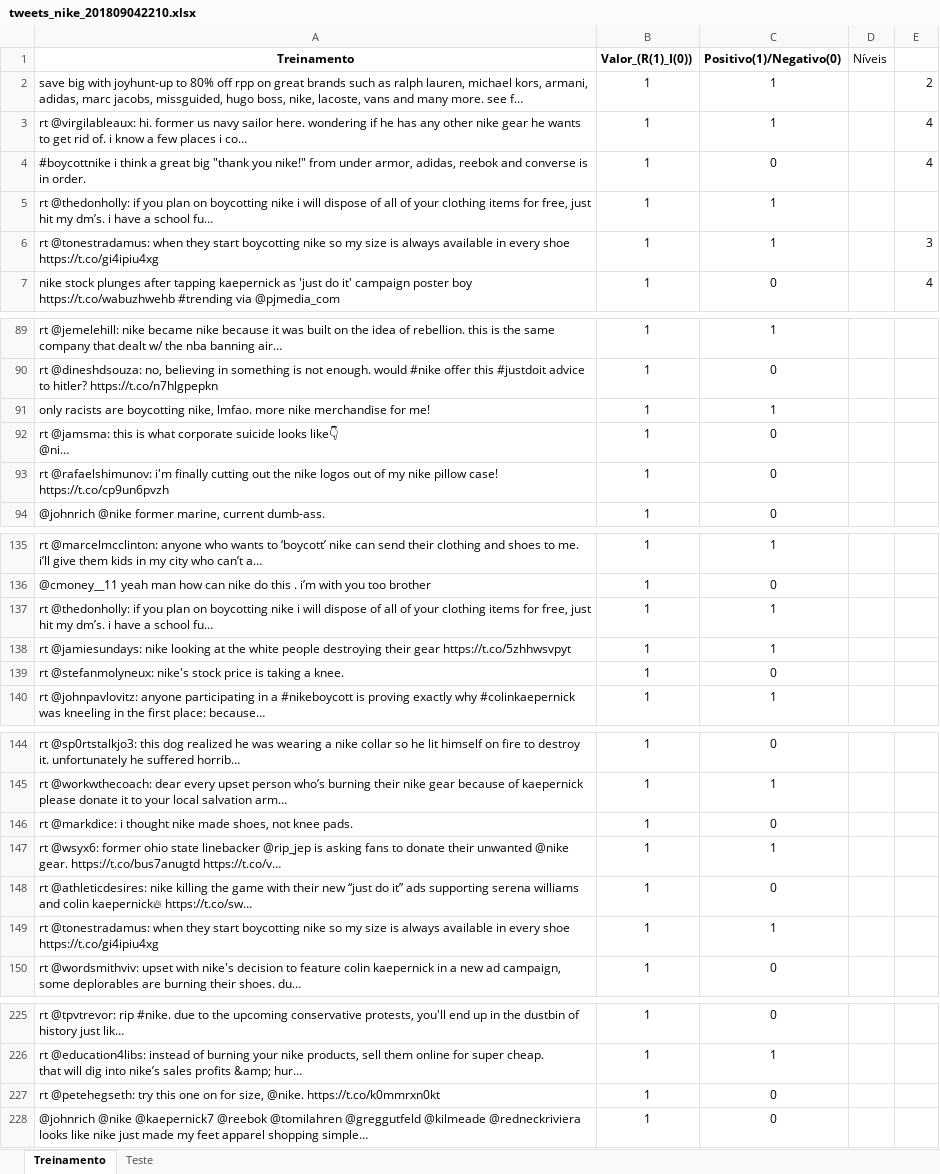
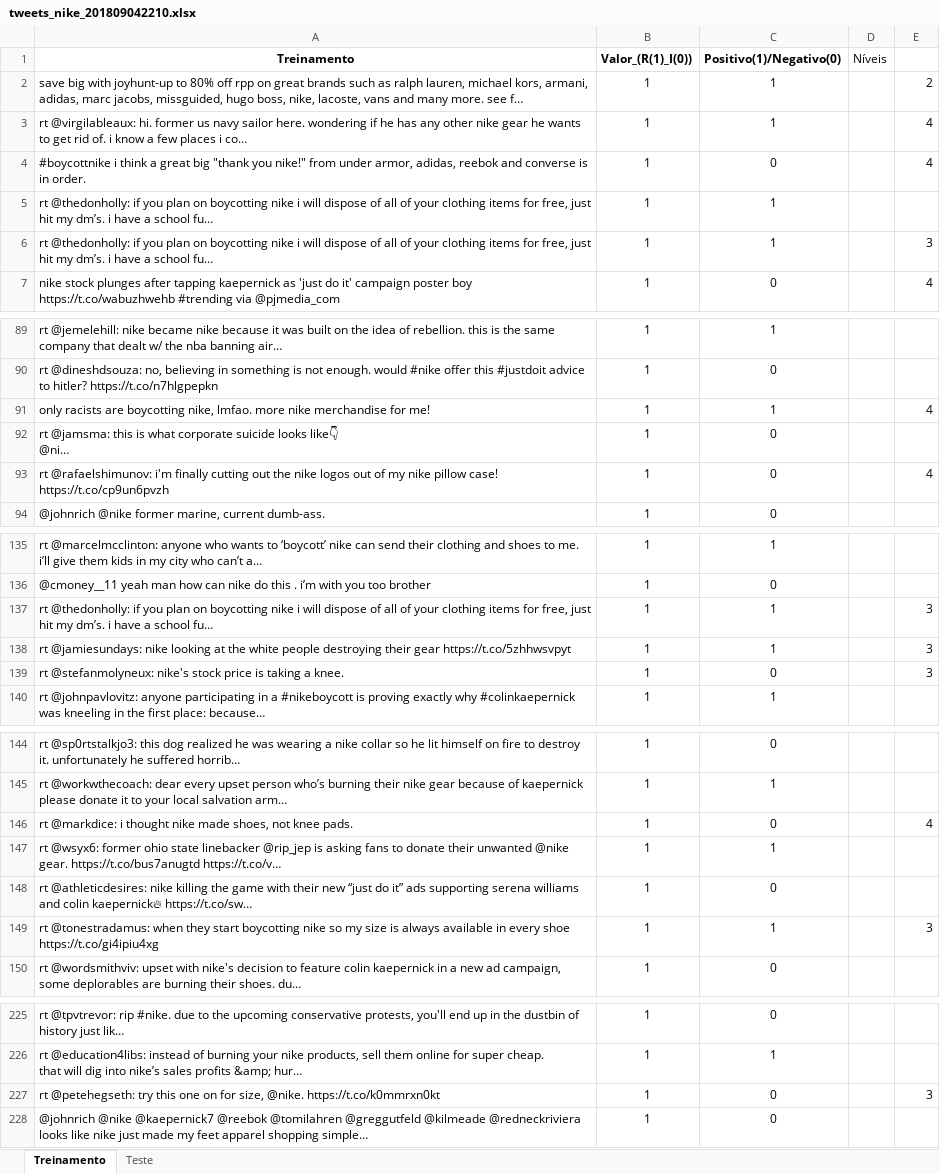
Before and after one commit to manucastilla/CD_Projeto2, an Excel workbook: tweets_nike_201809042210.xlsx, sheet Treinamento, drawn as a sheet; only a part is shown, gaps mark what is left out; long unchanged cells end in …; values as stored, in another font and other column widths than the file's, no borders; the diff covers the shown part only; the diff names each change by its address in the sheet, - before the commit and + after, or states it on an @@ line.

```diff
--- a/tweets_nike_201809042210.xlsx (sheet Treinamento)
+++ b/tweets_nike_201809042210.xlsx (sheet Treinamento)
-A6 (Treinamento): rt @tonestradamus: when they start boycotting nike so my size is always available in every shoe https://t.co/gi4ipiu4xg
+A6 (Treinamento): rt @thedonholly: if you plan on boycotting nike i will dispose of all of your clothing items for free, just hit my dm’s. i have a school fu…
-E91: (empty)
+E91: 4
-E93: (empty)
+E93: 4
-E137:E139: (empty)
+E137:E139: 3
-E146: (empty)
+E146: 4
-E149: (empty)
+E149: 3
-E227: (empty)
+E227: 3
```
Also changed, not shown: 29 edited cells elsewhere in this sheet.
